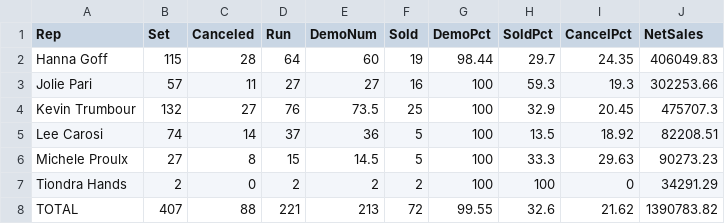
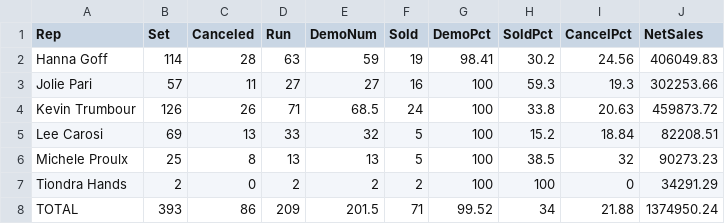
Before and after one commit to SeanSenno/rebath-call-center-dashboard, a CSV file: data/call-center-mtd.csv, drawn as a sheet.

Commit message:
Daily call center data update

```diff
--- a/data/call-center-mtd.csv
+++ b/data/call-center-mtd.csv
@@ -1,8 +1,8 @@
 Rep,Set,Canceled,Run,DemoNum,Sold,DemoPct,SoldPct,CancelPct,NetSales
-Hanna Goff,115,28,64,60,19,98.44,29.7,24.35,406049.83
+Hanna Goff,114,28,63,59,19,98.41,30.2,24.56,406049.83
 Jolie Pari,57,11,27,27,16,100,59.3,19.3,302253.66
-Kevin Trumbour,132,27,76,73.5,25,100,32.9,20.45,475707.3
-Lee Carosi,74,14,37,36,5,100,13.5,18.92,82208.51
-Michele Proulx,27,8,15,14.5,5,100,33.3,29.63,90273.23
+Kevin Trumbour,126,26,71,68.5,24,100,33.8,20.63,459873.72
+Lee Carosi,69,13,33,32,5,100,15.2,18.84,82208.51
+Michele Proulx,25,8,13,13,5,100,38.5,32,90273.23
 Tiondra Hands,2,0,2,2,2,100,100,0,34291.29
-TOTAL,407,88,221,213,72,99.55,32.6,21.62,1390783.82
+TOTAL,393,86,209,201.5,71,99.52,34,21.88,1374950.24
```
